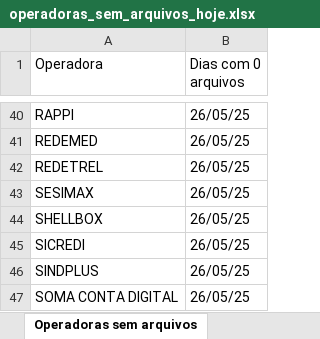
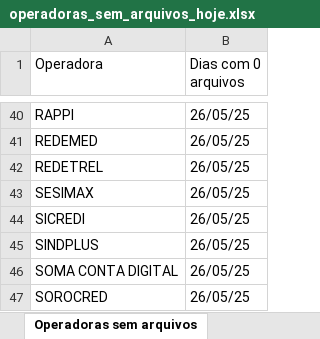
Before and after one commit to Alcir2012/Automation, an Excel workbook: operadoras_sem_arquivos_hoje.xlsx, sheet Operadoras sem arquivos, drawn as a sheet; only a part is shown, gaps mark what is left out; the shorter side is filled out with more unchanged rows; values as stored, in another font and other column widths than the file's, no borders; the diff names each change by its address in the sheet, - before the commit and + after, or states it on an @@ line.

```diff
--- a/operadoras_sem_arquivos_hoje.xlsx (sheet Operadoras sem arquivos)
+++ b/operadoras_sem_arquivos_hoje.xlsx (sheet Operadoras sem arquivos)
-row 44: SHELLBOX | 26/05/25
```
Also changed, not shown: media_arquivos_operadoras.xlsx, 2 other files.
